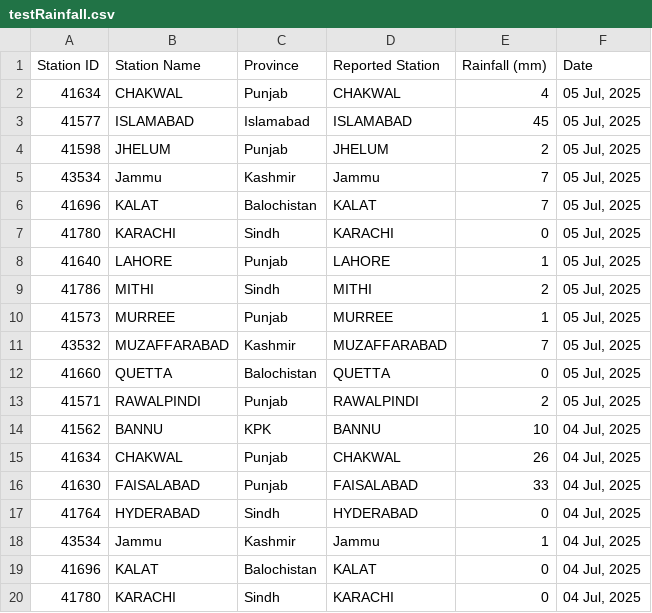
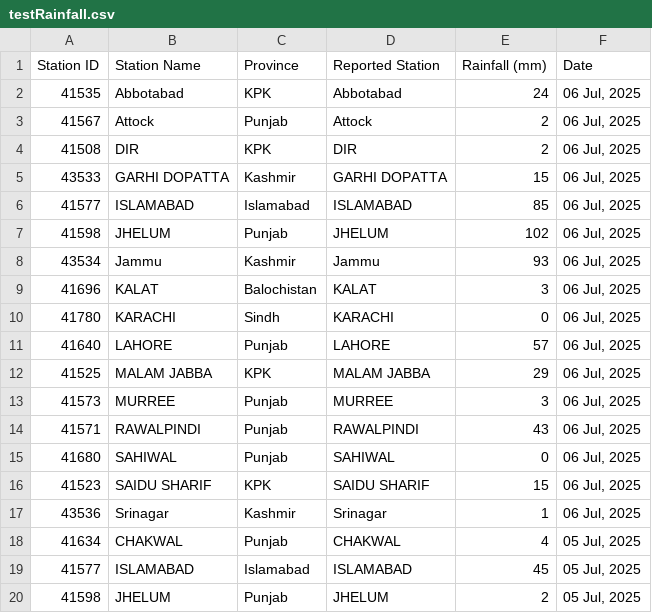
Before and after one commit to muhammadshah10/pakistan-rainfall-scraper, a CSV file: testRainfall.csv, drawn as a sheet; only a part is shown; the shorter side is filled out with more unchanged rows.

```diff
--- a/testRainfall.csv
+++ b/testRainfall.csv
@@ -1,2 +1,18 @@
 Station ID,Station Name,Province,Reported Station,Rainfall (mm),Date
+41535,Abbotabad,KPK,Abbotabad,24,"06 Jul, 2025"
+41567,Attock,Punjab,Attock,2,"06 Jul, 2025"
+41508,DIR,KPK,DIR,2,"06 Jul, 2025"
+43533,GARHI DOPATTA,Kashmir,GARHI DOPATTA,15,"06 Jul, 2025"
+41577,ISLAMABAD,Islamabad,ISLAMABAD,85,"06 Jul, 2025"
+41598,JHELUM,Punjab,JHELUM,102,"06 Jul, 2025"
+43534,Jammu,Kashmir,Jammu,93,"06 Jul, 2025"
+41696,KALAT,Balochistan,KALAT,3,"06 Jul, 2025"
+41780,KARACHI,Sindh,KARACHI,0,"06 Jul, 2025"
+41640,LAHORE,Punjab,LAHORE,57,"06 Jul, 2025"
+41525,MALAM JABBA,KPK,MALAM JABBA,29,"06 Jul, 2025"
+41573,MURREE,Punjab,MURREE,3,"06 Jul, 2025"
+41571,RAWALPINDI,Punjab,RAWALPINDI,43,"06 Jul, 2025"
+41680,SAHIWAL,Punjab,SAHIWAL,0,"06 Jul, 2025"
+41523,SAIDU SHARIF,KPK,SAIDU SHARIF,15,"06 Jul, 2025"
+43536,Srinagar,Kashmir,Srinagar,1,"06 Jul, 2025"
 41634,CHAKWAL,Punjab,CHAKWAL,4,"05 Jul, 2025"
```
